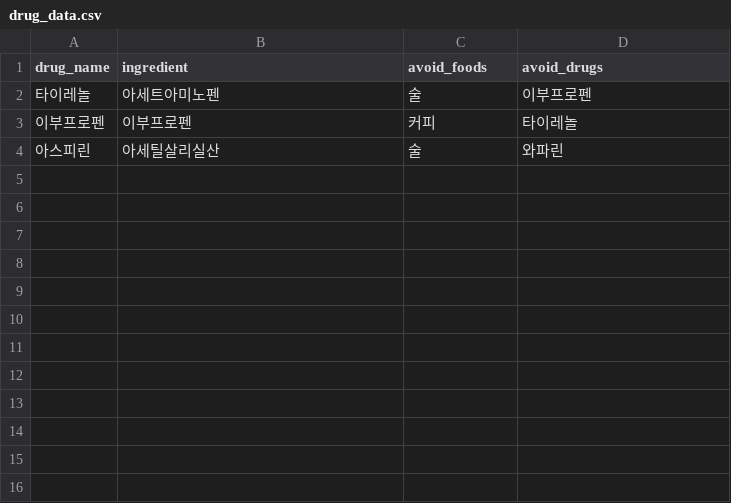
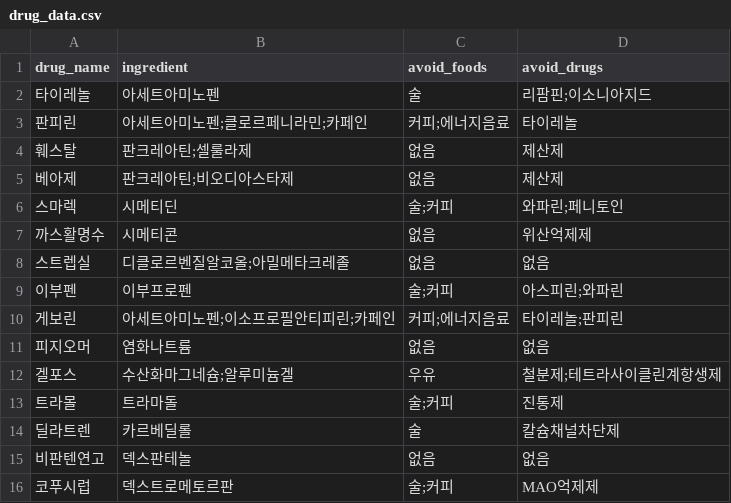
Before and after one commit to ghyeona87-oss/drug-app, a CSV file: drug_data.csv, drawn as a sheet.

Commit message:
Update drug_data.csv

```diff
--- a/drug_data.csv
+++ b/drug_data.csv
@@ -1,4 +1,16 @@
 drug_name,ingredient,avoid_foods,avoid_drugs
-타이레놀,아세트아미노펜,술,이부프로펜
-이부프로펜,이부프로펜,커피,타이레놀
-아스피린,아세틸살리실산,술,와파린
+타이레놀,아세트아미노펜,술,리팜핀;이소니아지드
+판피린,아세트아미노펜;클로르페니라민;카페인,커피;에너지음료,타이레놀
+훼스탈,판크레아틴;셀룰라제,없음,제산제
+베아제,판크레아틴;비오디아스타제,없음,제산제
+스마렉,시메티딘,술;커피,와파린;페니토인
+까스활명수,시메티콘,없음,위산억제제
+스트렙실,디클로르벤질알코올;아밀메타크레졸,없음,없음
+이부펜,이부프로펜,술;커피,아스피린;와파린
+게보린,아세트아미노펜;이소프로필안티피린;카페인,커피;에너지음료,타이레놀;판피린
+피지오머,염화나트륨,없음,없음
+겔포스,수산화마그네슘;알루미늄겔,우유,철분제;테트라사이클린계항생제
+트라몰,트라마돌,술;커피,진통제
+딜라트렌,카르베딜롤,술,칼슘채널차단제
+비판텐연고,덱스판테놀,없음,없음
+코푸시럽,덱스트로메토르판,술;커피,MAO억제제
```
